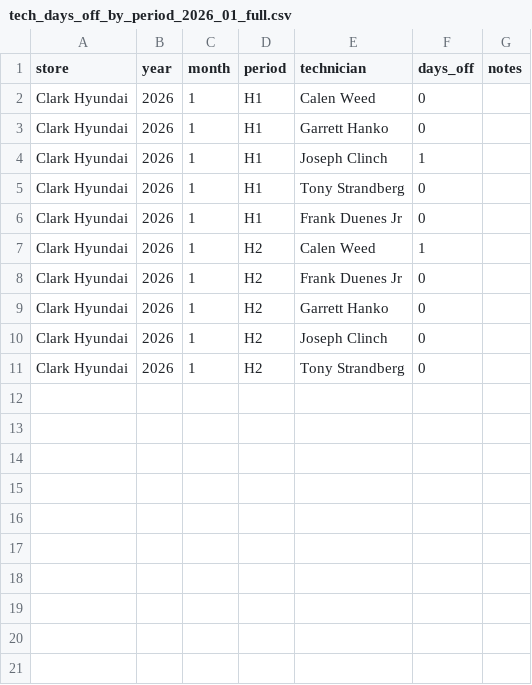
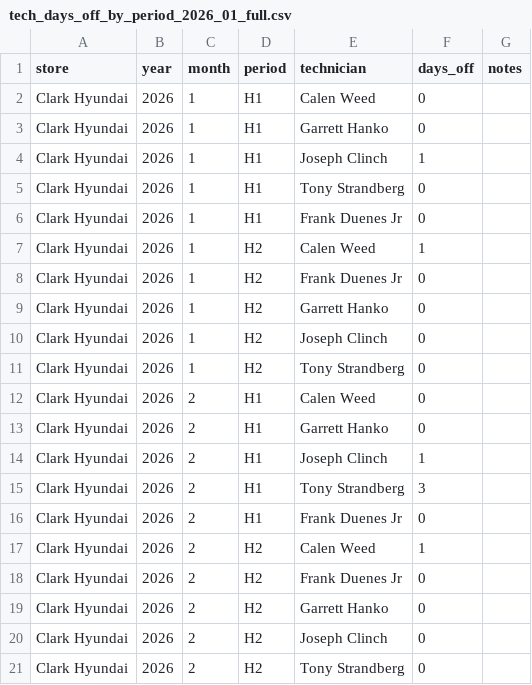
Before and after one commit to BabakRosewater/tech-pay-config, a CSV file: tech_days_off_by_period_2026_01_full.csv, drawn as a sheet.

Commit message:
Update tech_days_off_by_period_2026_01_full.csv

```diff
--- a/tech_days_off_by_period_2026_01_full.csv
+++ b/tech_days_off_by_period_2026_01_full.csv
@@ -11 +11,11 @@ Clark Hyundai,2026,1,H2,Joseph Clinch,0,
 Clark Hyundai,2026,1,H2,Tony Strandberg,0,
+Clark Hyundai,2026,2,H1,Calen Weed,0,
+Clark Hyundai,2026,2,H1,Garrett Hanko,0,
+Clark Hyundai,2026,2,H1,Joseph Clinch,1,
+Clark Hyundai,2026,2,H1,Tony Strandberg,3,
+Clark Hyundai,2026,2,H1,Frank Duenes Jr,0,
+Clark Hyundai,2026,2,H2,Calen Weed,1,
+Clark Hyundai,2026,2,H2,Frank Duenes Jr,0,
+Clark Hyundai,2026,2,H2,Garrett Hanko,0,
+Clark Hyundai,2026,2,H2,Joseph Clinch,0,
+Clark Hyundai,2026,2,H2,Tony Strandberg,0,
```
